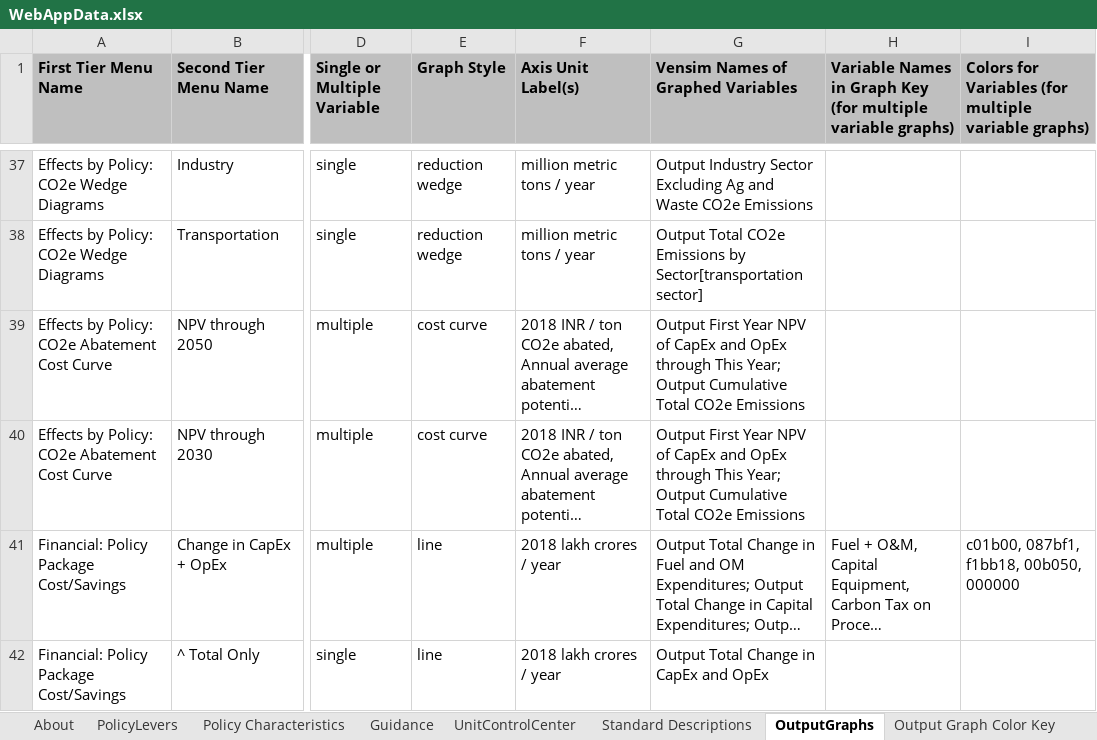
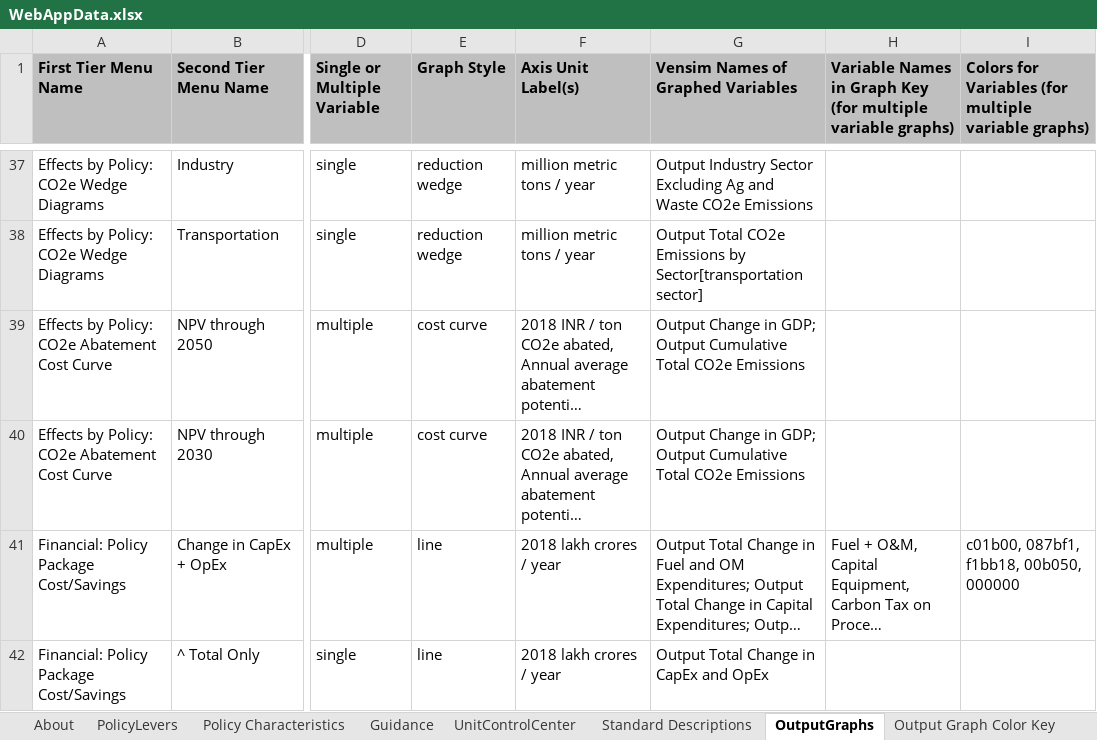
Before and after one commit to EnergyInnovation/eps-india, an Excel workbook: WebAppData.xlsx, sheet OutputGraphs, drawn as a sheet; only a part is shown, gaps mark what is left out; long unchanged cells end in …; values as stored, in another font and other column widths than the file's, no borders; conditional formats not drawn; the diff names each change by its address in the sheet, - before the commit and + after, or states it on an @@ line.

```diff
--- a/WebAppData.xlsx (sheet OutputGraphs)
+++ b/WebAppData.xlsx (sheet OutputGraphs)
-G39:G40: Output First Year NPV of CapEx and OpEx through This Year; Output Cumulative…
+G39:G40: Output Change in GDP; Output Cumulative…
```
Also changed, not shown: sheet PolicyLevers.
